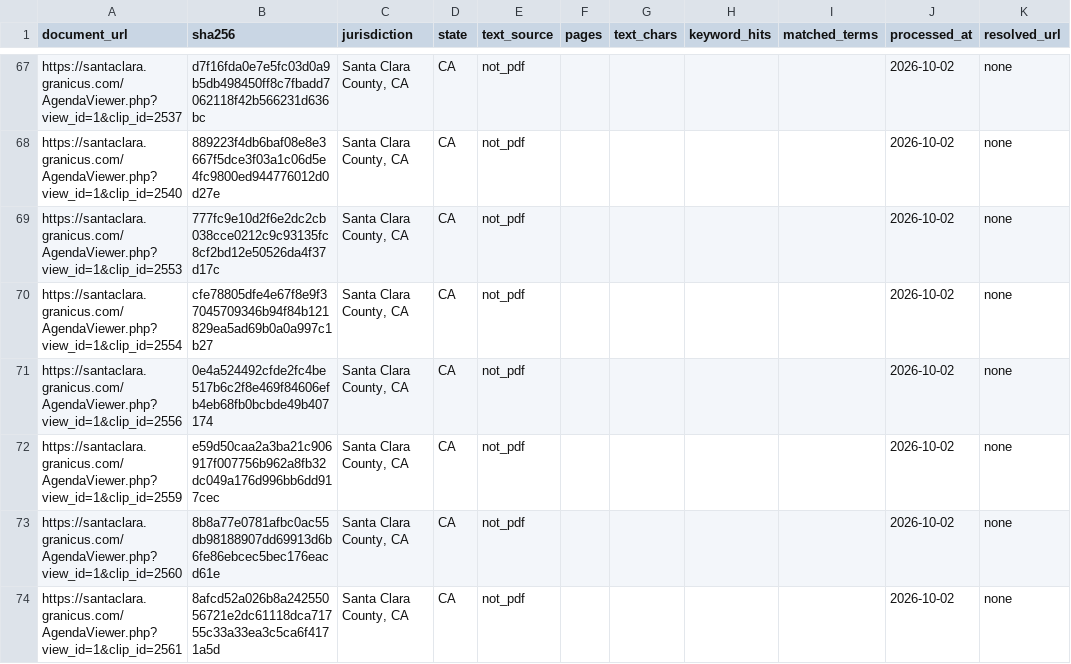
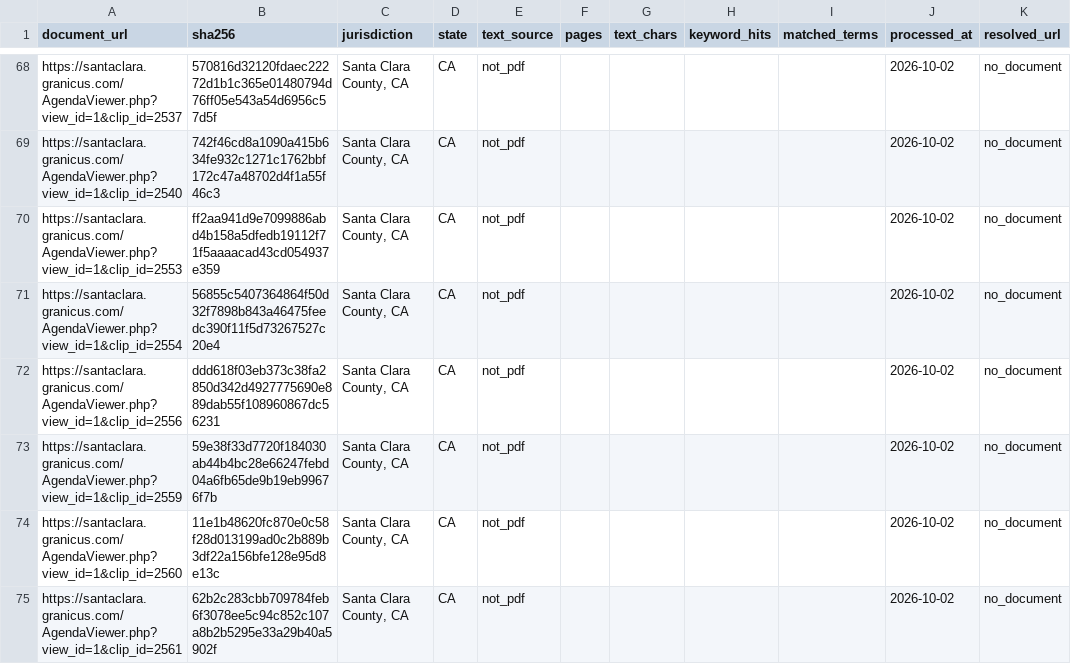
Before and after one commit to pricephillips/data-center-map, a CSV file: data/agenda_text_index.csv, drawn as a sheet; only a part is shown, gaps mark what is left out; addresses are those after the commit; the diff covers the shown part only; the diff names each change by its address in the sheet, - before the commit and + after, or states it on an @@ line.

```diff
--- a/data/agenda_text_index.csv
+++ b/data/agenda_text_index.csv
-B68 (sha256): d7f16fda0e7e5fc03d0a9b5db498450ff8c7fbadd7062118f42b566231d636bc
+B68 (sha256): 570816d32120fdaec22272d1b1c365e01480794d76ff05e543a54d6956c57d5f
-K68:K75 (resolved_url): none
+K68:K75 (resolved_url): no_document
-B69 (sha256): 889223f4db6baf08e8e3667f5dce3f03a1c06d5e4fc9800ed944776012d0d27e
+B69 (sha256): 742f46cd8a1090a415b634fe932c1271c1762bbf172c47a48702d4f1a55f46c3
-B70 (sha256): 777fc9e10d2f6e2dc2cb038cce0212c9c93135fc8cf2bd12e50526da4f37d17c
+B70 (sha256): ff2aa941d9e7099886abd4b158a5dfedb19112f71f5aaaacad43cd054937e359
-B71 (sha256): cfe78805dfe4e67f8e9f37045709346b94f84b121829ea5ad69b0a0a997c1b27
+B71 (sha256): 56855c5407364864f50d32f7898b843a46475feedc390f11f5d73267527c20e4
-B72 (sha256): 0e4a524492cfde2fc4be517b6c2f8e469f84606efb4eb68fb0bcbde49b407174
+B72 (sha256): ddd618f03eb373c38fa2850d342d4927775690e889dab55f108960867dc56231
-B73 (sha256): e59d50caa2a3ba21c906917f007756b962a8fb32dc049a176d996bb6dd917cec
+B73 (sha256): 59e38f33d7720f184030ab44b4bc28e66247febd04a6fb65de9b19eb99676f7b
-B74 (sha256): 8b8a77e0781afbc0ac55db98188907dd69913d6b6fe86ebcec5bec176eacd61e
+B74 (sha256): 11e1b48620fc870e0c58f28d013199ad0c2b889b3df22a156bfe128e95d8e13c
-B75 (sha256): 8afcd52a026b8a24255056721e2dc61118dca71755c33a33ea3c5ca6f4171a5d
+B75 (sha256): 62b2c283cbb709784feb6f3078ee5c94c852c107a8b2b5295e33a29b40a5902f
```
Also changed, not shown: 1 added row and 66 edited cells elsewhere in this file, 5 other files.
